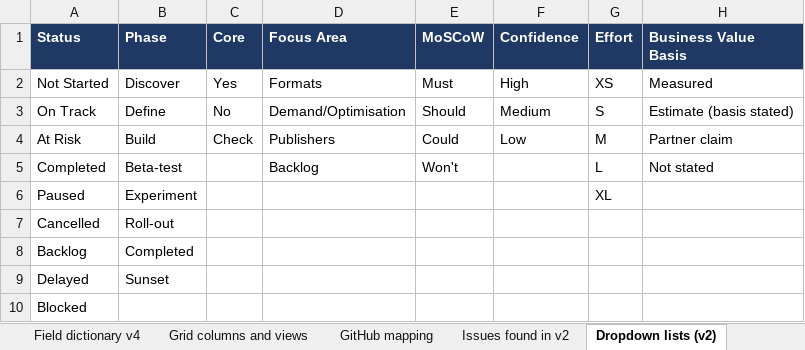
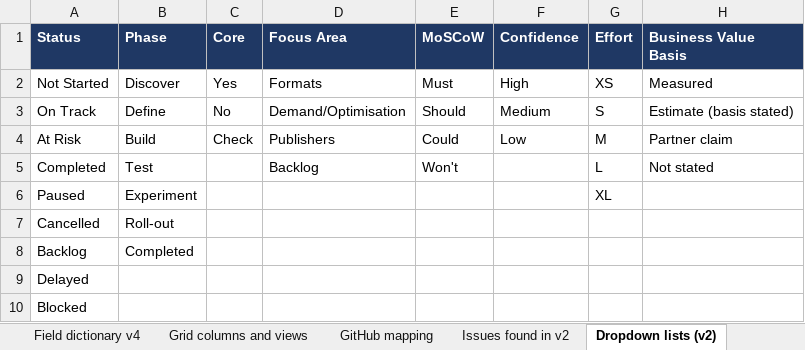
Before and after one commit to Product-Velocity/app, an Excel workbook: docs/reference/Roadmap_v4_field_dictionary.xlsx, sheet Dropdown lists (v2), drawn as a sheet; only a part is shown; values as stored, in another font and other column widths than the file's, no borders; the diff names each change by its address in the sheet, - before the commit and + after, or states it on an @@ line.

```diff
--- a/docs/reference/Roadmap_v4_field_dictionary.xlsx (sheet Dropdown lists (v2))
+++ b/docs/reference/Roadmap_v4_field_dictionary.xlsx (sheet Dropdown lists (v2))
-B5 (Phase): Beta-test
+B5 (Phase): Test
-B9 (Phase): Sunset
+B9 (Phase): (empty)
```
Also changed, not shown: sheet Field dictionary v4, sheet Default views (ordered), sheet Grid columns and views, 41 other files.
